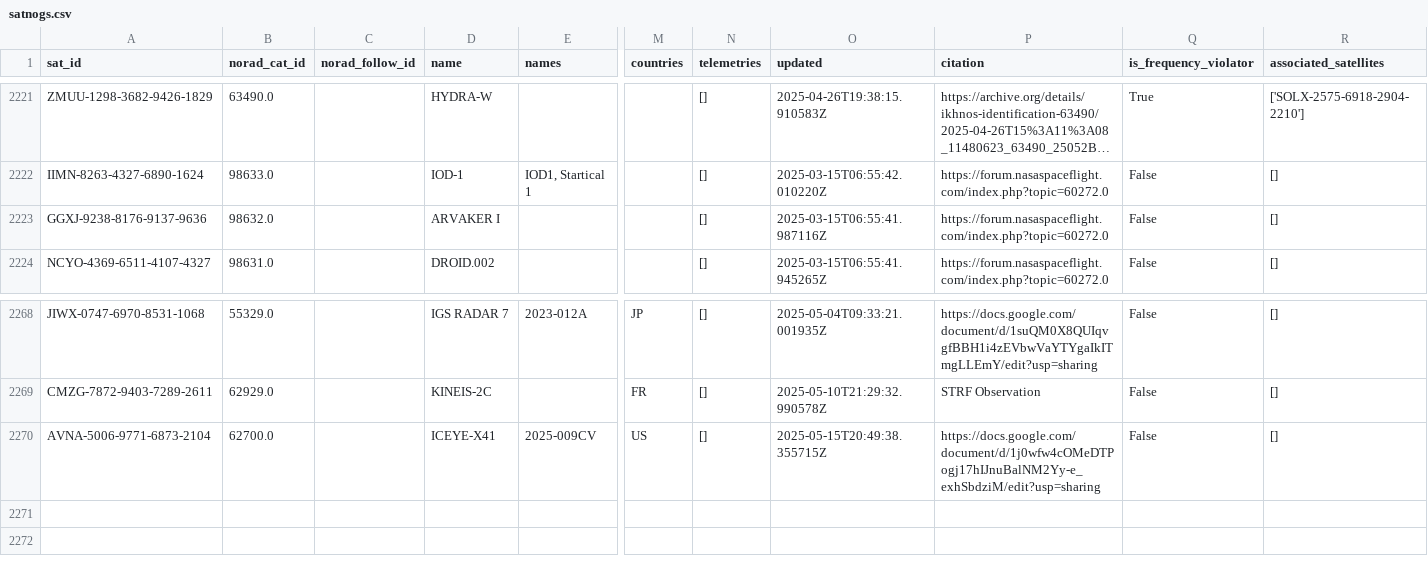
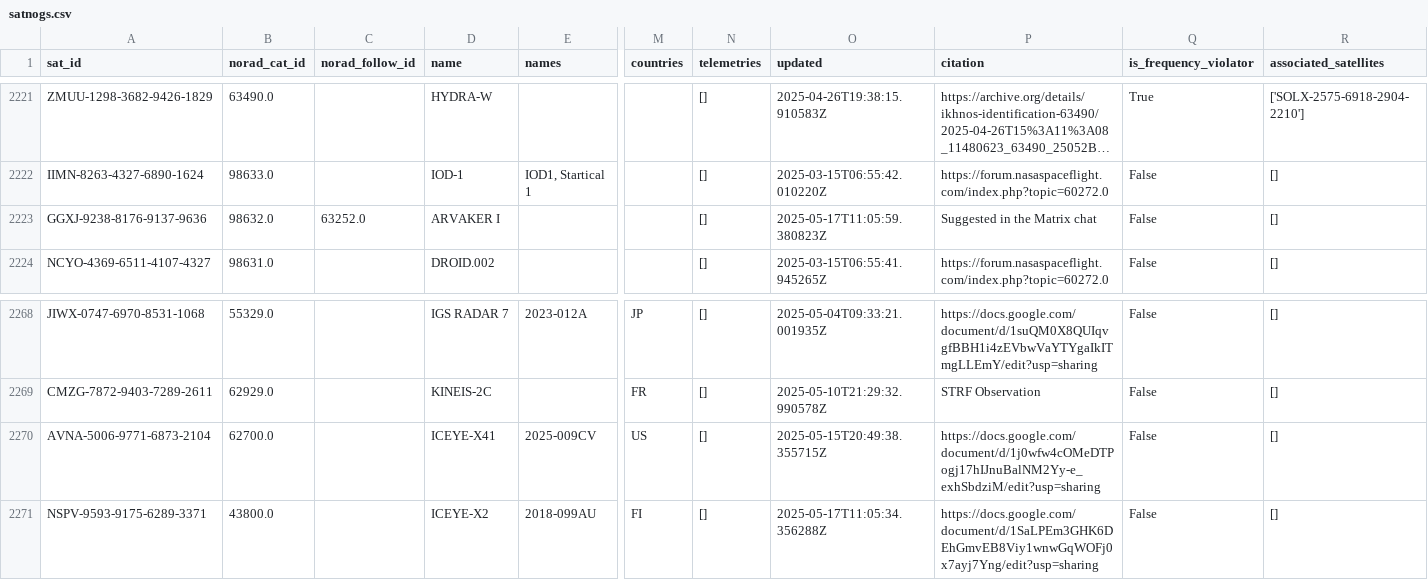
Before and after one commit to hyundotio/amateur-satellite-database, a CSV file: data/satnogs.csv, drawn as a sheet; only a part is shown, gaps mark what is left out; long unchanged cells end in …; rows hold the shown columns only; the diff names each change by its address in the sheet, - before the commit and + after, or states it on an @@ line.

```diff
--- a/data/satnogs.csv
+++ b/data/satnogs.csv
-C2223 (norad_follow_id): (empty)
+C2223 (norad_follow_id): 63252.0
-O2223 (updated): 2025-03-15T06:55:41.987116Z
+O2223 (updated): 2025-05-17T11:05:59.380823Z
-P2223 (citation): https://forum.nasaspaceflight.com/index.php?topic=60272.0
+P2223 (citation): Suggested in the Matrix chat
+row 2271: NSPV-9593-9175-6289-3371 | 43800.0 |  | ICEYE-X2 | 2018-099AU | FI | [] | 2025-05-17T11:05:34.356288Z | https://docs.google.com/document/d/1SaLPEm3GHK6DEhGmvEB8Viy1wnwGqWOFj0x7ayj7Yng/edit?usp=sharing | False | []
```
Also changed, not shown: 1 other file.
